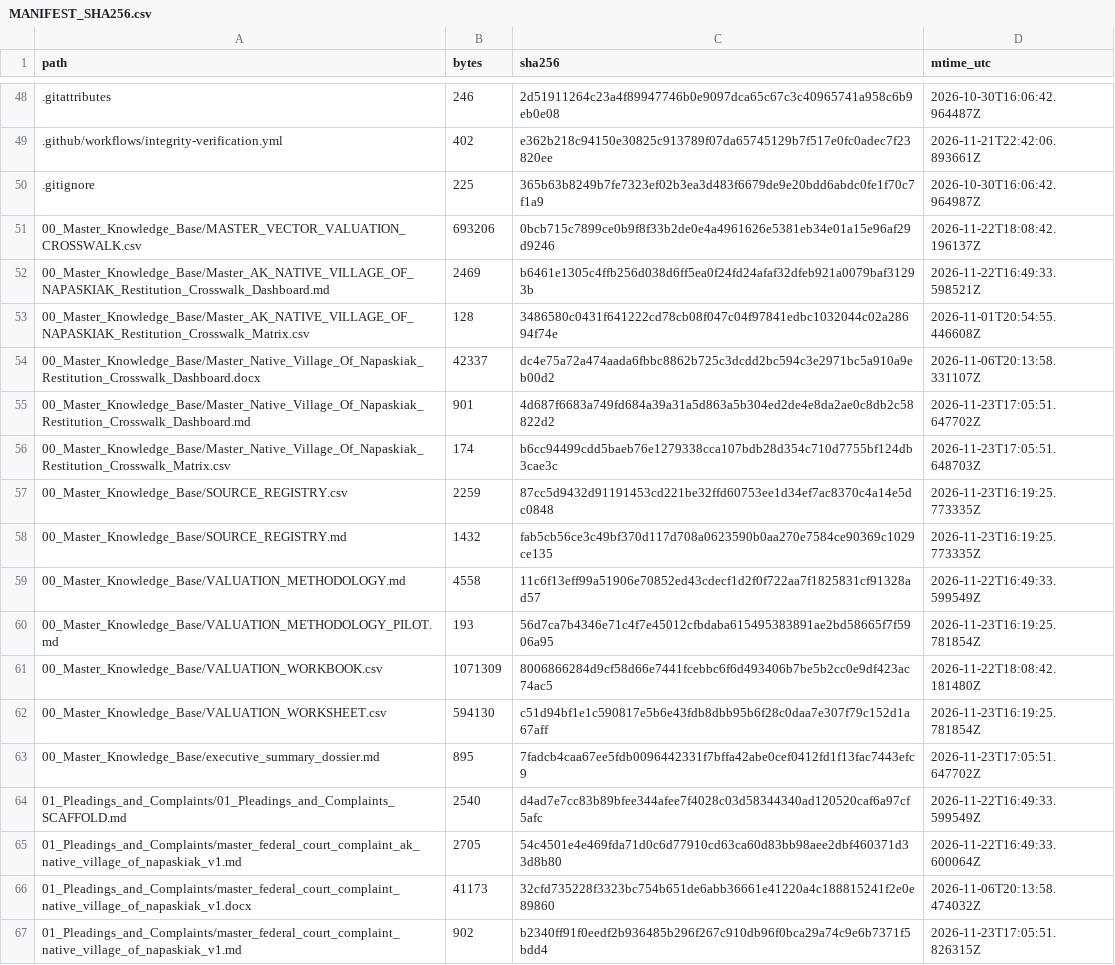
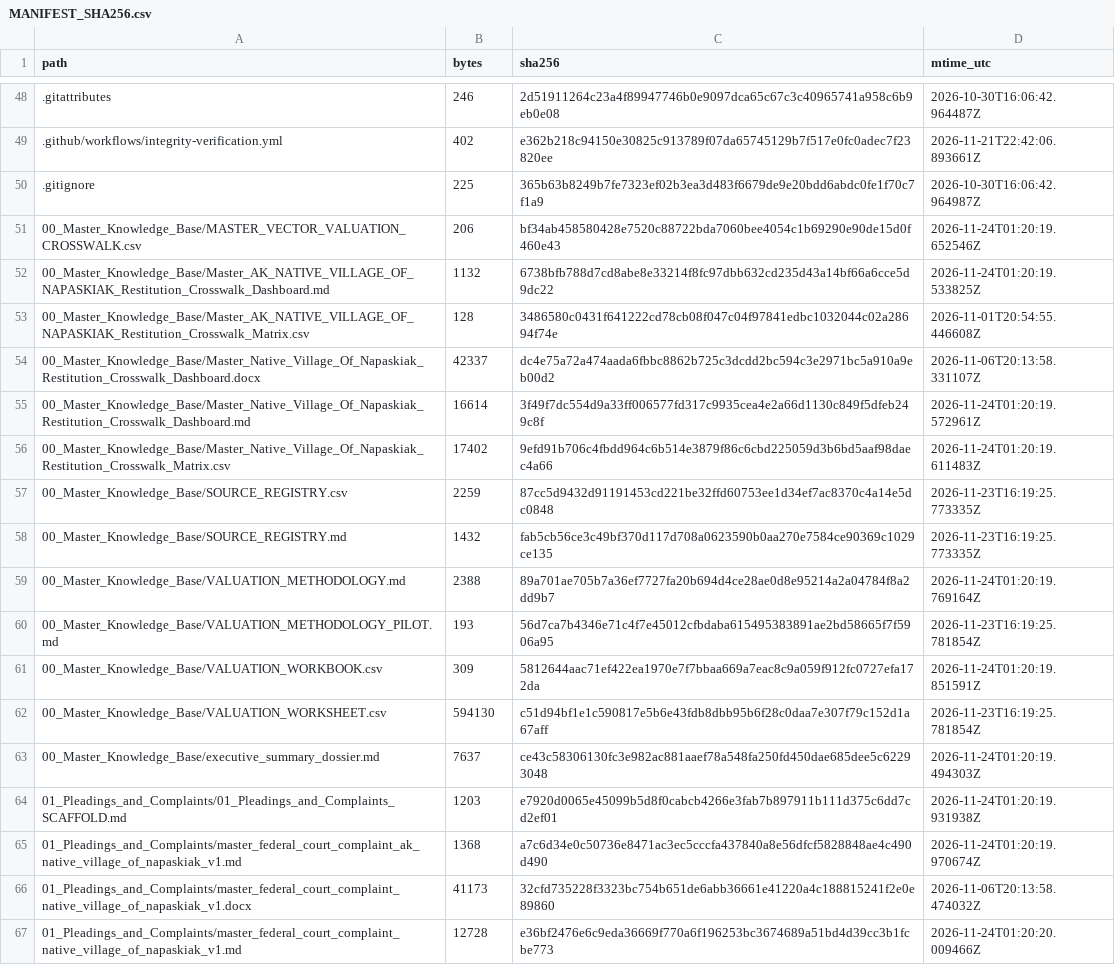
Before and after one commit to GlobalRestitutionAlliance/turtle-island-us-ak-native-village-of-napaskiak-master-litigation, a CSV file: 99_Archives_and_Manifests/MANIFEST_SHA256.csv, drawn as a sheet; only a part is shown, gaps mark what is left out; the diff covers the shown part only.

```diff
--- a/99_Archives_and_Manifests/MANIFEST_SHA256.csv
+++ b/99_Archives_and_Manifests/MANIFEST_SHA256.csv
@@ -50,18 +50,18 @@ path,bytes,sha256,mtime_utc
 .gitignore,225,365b63b8249b7fe7323ef02b3ea3d483f6679de9e20bdd6abdc0fe1f70c7f1a9,2026-10-30T16:06:42.964987Z
-00_Master_Knowledge_Base/MASTER_VECTOR_VALUATION_CROSSWALK.csv,693206,0bcb715c7899ce0b9f8f33b2de0e4a4961626e5381eb34e01a15e96af29d9246,2026-11-22T18:08:42.196137Z
-00_Master_Knowledge_Base/Master_AK_NATIVE_VILLAGE_OF_NAPASKIAK_Restitution_Crosswalk_Dashboard.md,2469,b6461e1305c4ffb256d038d6ff5ea0f24fd24afaf32dfeb921a0079baf31293b,2026-11-22T16:49:33.598521Z
+00_Master_Knowledge_Base/MASTER_VECTOR_VALUATION_CROSSWALK.csv,206,bf34ab458580428e7520c88722bda7060bee4054c1b69290e90de15d0f460e43,2026-11-24T01:20:19.652546Z
+00_Master_Knowledge_Base/Master_AK_NATIVE_VILLAGE_OF_NAPASKIAK_Restitution_Crosswalk_Dashboard.md,1132,6738bfb788d7cd8abe8e33214f8fc97dbb632cd235d43a14bf66a6cce5d9dc22,2026-11-24T01:20:19.533825Z
 00_Master_Knowledge_Base/Master_AK_NATIVE_VILLAGE_OF_NAPASKIAK_Restitution_Crosswalk_Matrix.csv,128,3486580c0431f641222cd78cb08f047c04f97841edbc1032044c02a28694f74e,2026-11-01T20:54:55.446608Z
 00_Master_Knowledge_Base/Master_Native_Village_Of_Napaskiak_Restitution_Crosswalk_Dashboard.docx,42337,dc4e75a72a474aada6fbbc8862b725c3dcdd2bc594c3e2971bc5a910a9eb00d2,2026-11-06T20:13:58.331107Z
-00_Master_Knowledge_Base/Master_Native_Village_Of_Napaskiak_Restitution_Crosswalk_Dashboard.md,901,4d687f6683a749fd684a39a31a5d863a5b304ed2de4e8da2ae0c8db2c58822d2,2026-11-23T17:05:51.647702Z
-00_Master_Knowledge_Base/Master_Native_Village_Of_Napaskiak_Restitution_Crosswalk_Matrix.csv,174,b6cc94499cdd5baeb76e1279338cca107bdb28d354c710d7755bf124db3cae3c,2026-11-23T17:05:51.648703Z
+00_Master_Knowledge_Base/Master_Native_Village_Of_Napaskiak_Restitution_Crosswalk_Dashboard.md,16614,3f49f7dc554d9a33ff006577fd317c9935cea4e2a66d1130c849f5dfeb249c8f,2026-11-24T01:20:19.572961Z
+00_Master_Knowledge_Base/Master_Native_Village_Of_Napaskiak_Restitution_Crosswalk_Matrix.csv,17402,9efd91b706c4fbdd964c6b514e3879f86c6cbd225059d3b6bd5aaf98daec4a66,2026-11-24T01:20:19.611483Z
 00_Master_Knowledge_Base/SOURCE_REGISTRY.csv,2259,87cc5d9432d91191453cd221be32ffd60753ee1d34ef7ac8370c4a14e5dc0848,2026-11-23T16:19:25.773335Z
 00_Master_Knowledge_Base/SOURCE_REGISTRY.md,1432,fab5cb56ce3c49bf370d117d708a0623590b0aa270e7584ce90369c1029ce135,2026-11-23T16:19:25.773335Z
-00_Master_Knowledge_Base/VALUATION_METHODOLOGY.md,4558,11c6f13eff99a51906e70852ed43cdecf1d2f0f722aa7f1825831cf91328ad57,2026-11-22T16:49:33.599549Z
+00_Master_Knowledge_Base/VALUATION_METHODOLOGY.md,2388,89a701ae705b7a36ef7727fa20b694d4ce28ae0d8e95214a2a04784f8a2dd9b7,2026-11-24T01:20:19.769164Z
 00_Master_Knowledge_Base/VALUATION_METHODOLOGY_PILOT.md,193,56d7ca7b4346e71c4f7e45012cfbdaba615495383891ae2bd58665f7f5906a95,2026-11-23T16:19:25.781854Z
-00_Master_Knowledge_Base/VALUATION_WORKBOOK.csv,1071309,8006866284d9cf58d66e7441fcebbc6f6d493406b7be5b2cc0e9df423ac74ac5,2026-11-22T18:08:42.181480Z
+00_Master_Knowledge_Base/VALUATION_WORKBOOK.csv,309,5812644aac71ef422ea1970e7f7bbaa669a7eac8c9a059f912fc0727efa172da,2026-11-24T01:20:19.851591Z
 00_Master_Knowledge_Base/VALUATION_WORKSHEET.csv,594130,c51d94bf1e1c590817e5b6e43fdb8dbb95b6f28c0daa7e307f79c152d1a67aff,2026-11-23T16:19:25.781854Z
-00_Master_Knowledge_Base/executive_summary_dossier.md,895,7fadcb4caa67ee5fdb0096442331f7bffa42abe0cef0412fd1f13fac7443efc9,2026-11-23T17:05:51.647702Z
-01_Pleadings_and_Complaints/01_Pleadings_and_Complaints_SCAFFOLD.md,2540,d4ad7e7cc83b89bfee344afee7f4028c03d58344340ad120520caf6a97cf5afc,2026-11-22T16:49:33.599549Z
-01_Pleadings_and_Complaints/master_federal_court_complaint_ak_native_village_of_napaskiak_v1.md,2705,54c4501e4e469fda71d0c6d77910cd63ca60d83bb98aee2dbf460371d33d8b80,2026-11-22T16:49:33.600064Z
+00_Master_Knowledge_Base/executive_summary_dossier.md,7637,ce43c58306130fc3e982ac881aaef78a548fa250fd450dae685dee5c62293048,2026-11-24T01:20:19.494303Z
+01_Pleadings_and_Complaints/01_Pleadings_and_Complaints_SCAFFOLD.md,1203,e7920d0065e45099b5d8f0cabcb4266e3fab7b897911b111d375c6dd7cd2ef01,2026-11-24T01:20:19.931938Z
+01_Pleadings_and_Complaints/master_federal_court_complaint_ak_native_village_of_napaskiak_v1.md,1368,a7c6d34e0c50736e8471ac3ec5cccfa437840a8e56dfcf5828848ae4c490d490,2026-11-24T01:20:19.970674Z
 01_Pleadings_and_Complaints/master_federal_court_complaint_native_village_of_napaskiak_v1.docx,41173,32cfd735228f3323bc754b651de6abb36661e41220a4c188815241f2e0e89860,2026-11-06T20:13:58.474032Z
-01_Pleadings_and_Complaints/master_federal_court_complaint_native_village_of_napaskiak_v1.md,902,b2340ff91f0eedf2b936485b296f267c910db96f0bca29a74c9e6b7371f5bdd4,2026-11-23T17:05:51.826315Z
+01_Pleadings_and_Complaints/master_federal_court_complaint_native_village_of_napaskiak_v1.md,12728,e36bf2476e6c9eda36669f770a6f196253bc3674689a51bd4d39cc3b1fcbe773,2026-11-24T01:20:20.009466Z
```
Also changed, not shown: 86 edited cells elsewhere in this file, 39 other files.
